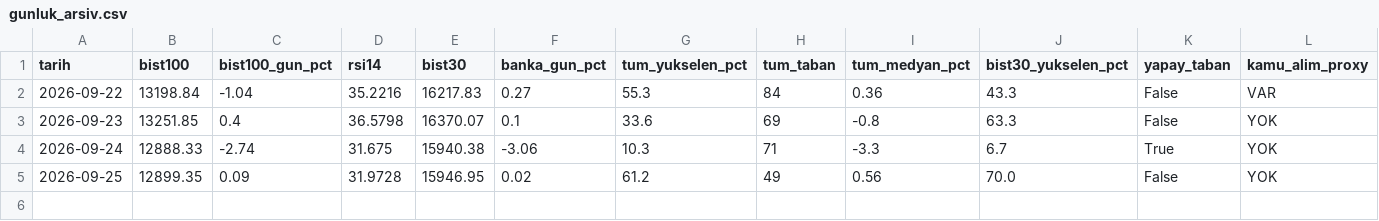
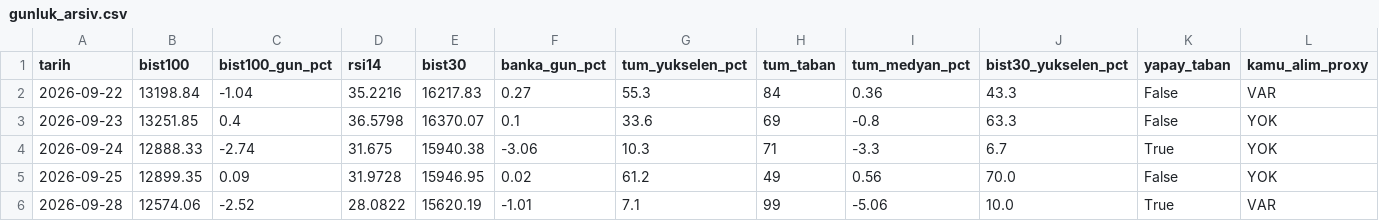
Before and after one commit to OrhanBoyali/bist-radar, a CSV file: output/gunluk_arsiv.csv, drawn as a sheet; only a part is shown; rows hold the shown columns only; the diff names each change by its address in the sheet, - before the commit and + after, or states it on an @@ line.

```diff
--- a/output/gunluk_arsiv.csv
+++ b/output/gunluk_arsiv.csv
+row 6: 2026-09-28 | 12574.06 | -2.52 | 28.0822 | 15620.19 | -1.01 | 7.1 | 99 | -5.06 | 10.0 | True | VAR
```
Also changed, not shown: 1 other file.
